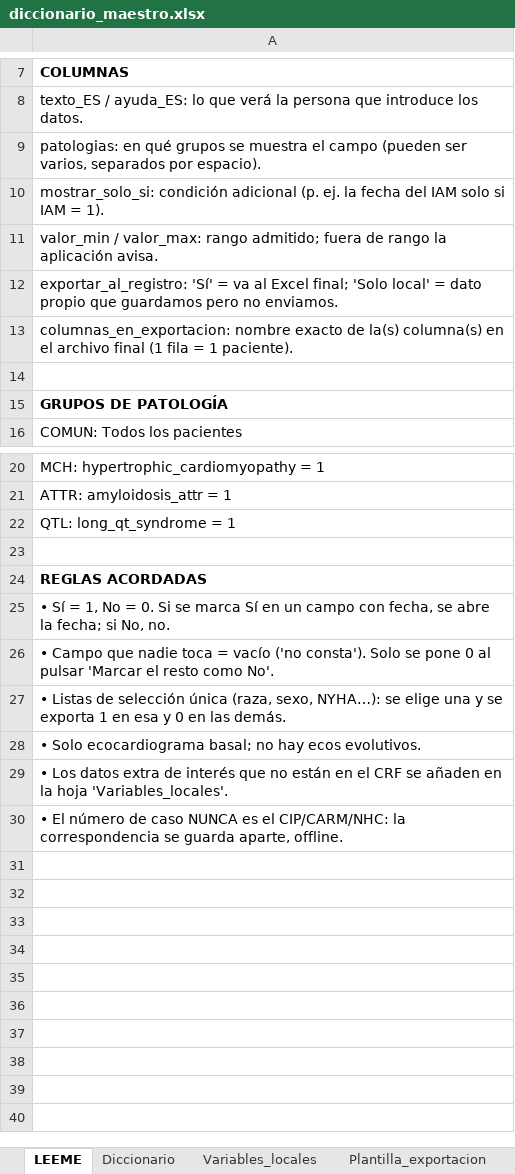
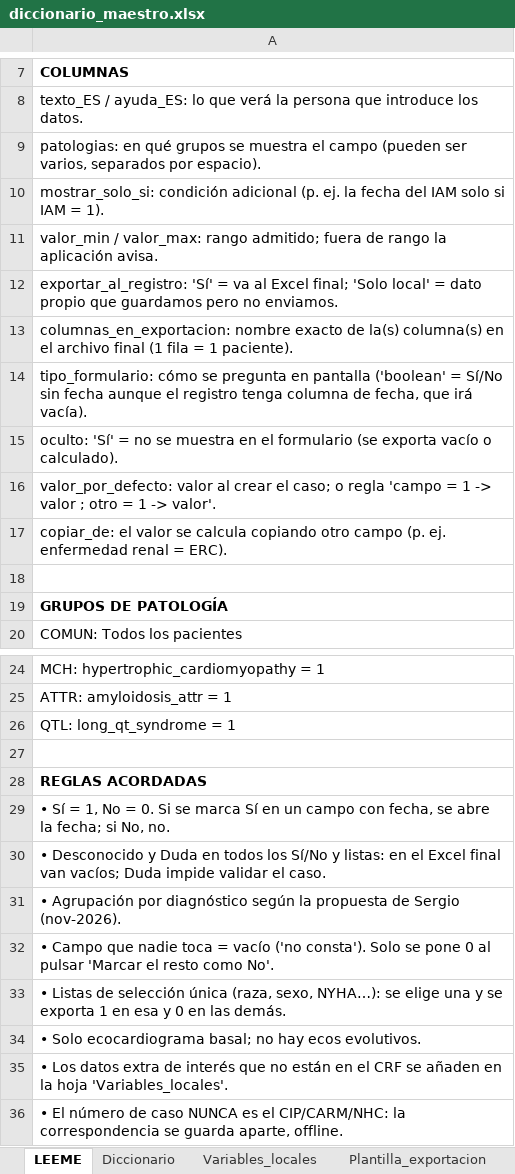
Before and after one commit to iDoctor2000/Studies, an Excel workbook: registro-willem/diccionario/diccionario_maestro.xlsx, sheet LEEME, drawn as a sheet; only a part is shown, gaps mark what is left out; values as stored, in another font and other column widths than the file's, no borders; the diff names each change by its address in the sheet, - before the commit and + after, or states it on an @@ line.

```diff
--- a/registro-willem/diccionario/diccionario_maestro.xlsx (sheet LEEME)
+++ b/registro-willem/diccionario/diccionario_maestro.xlsx (sheet LEEME)
+row 14: tipo_formulario: cómo se pregunta en pantalla ('boolean' = Sí/No sin fecha aunque el registro tenga columna de fecha, que irá vacía).
+row 15: oculto: 'Sí' = no se muestra en el formulario (se exporta vacío o calculado).
+row 16: valor_por_defecto: valor al crear el caso; o regla 'campo = 1 -> valor ; otro = 1 -> valor'.
+row 17: copiar_de: el valor se calcula copiando otro campo (p. ej. enfermedad renal = ERC).
+row 30: • Desconocido y Duda en todos los Sí/No y listas: en el Excel final van vacíos; Duda impide validar el caso.
+row 31: • Agrupación por diagnóstico según la propuesta de Sergio (nov-2026).
```
Also changed, not shown: sheet Diccionario, sheet Variables_locales, 14 other files.
